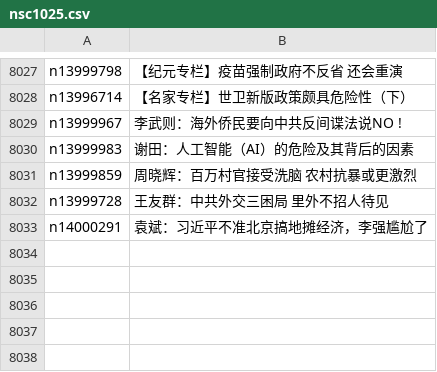
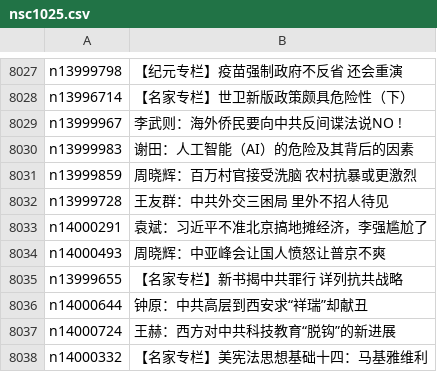
Before and after one commit to epic-marker/epoch-comment, a CSV file: indexes/nsc1025.csv, drawn as a sheet; only a part is shown, gaps mark what is left out.

```diff
--- a/indexes/nsc1025.csv
+++ b/indexes/nsc1025.csv
@@ -8033 +8033,6 @@ n13999728,王友群：中共外交三困局 里外不招人待见
 n14000291,袁斌：习近平不准北京搞地摊经济，李强尴尬了
+n14000493,周晓辉：中亚峰会让国人愤怒让普京不爽
+n13999655,【名家专栏】新书揭中共罪行 详列抗共战略
+n14000644,钟原：中共高层到西安求“祥瑞”却献丑
+n14000724,王赫：西方对中共科技教育“脱钩”的新进展
+n14000332,【名家专栏】美宪法思想基础十四：马基雅维利
```
Also changed, not shown: indexes/nsc993.csv, 16 other files.
